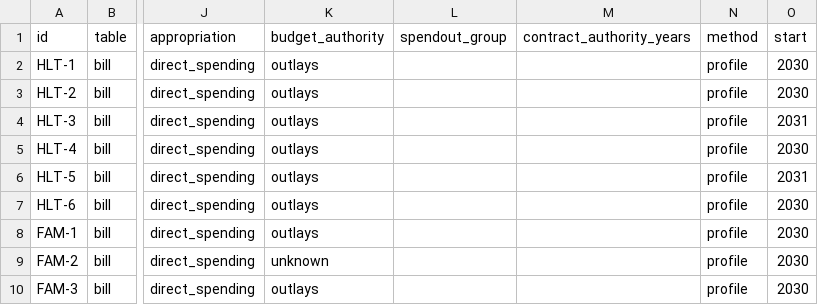
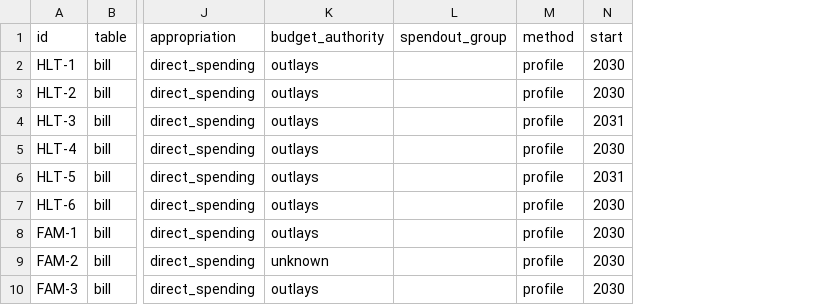
Before and after one commit to fm58cn6g4d-stack/project-2050, a CSV file: models/data/budget/provisions.csv, drawn as a sheet; only a part is shown, gaps mark what is left out; the diff covers the shown part only; the diff names each change by its address in the sheet, - before the commit and + after, or states it on an @@ line.

```diff
--- a/models/data/budget/provisions.csv
+++ b/models/data/budget/provisions.csv
-column M (contract_authority_years), empty
```
Also changed, not shown: 8 edited cells elsewhere in this file, 6 other files.
